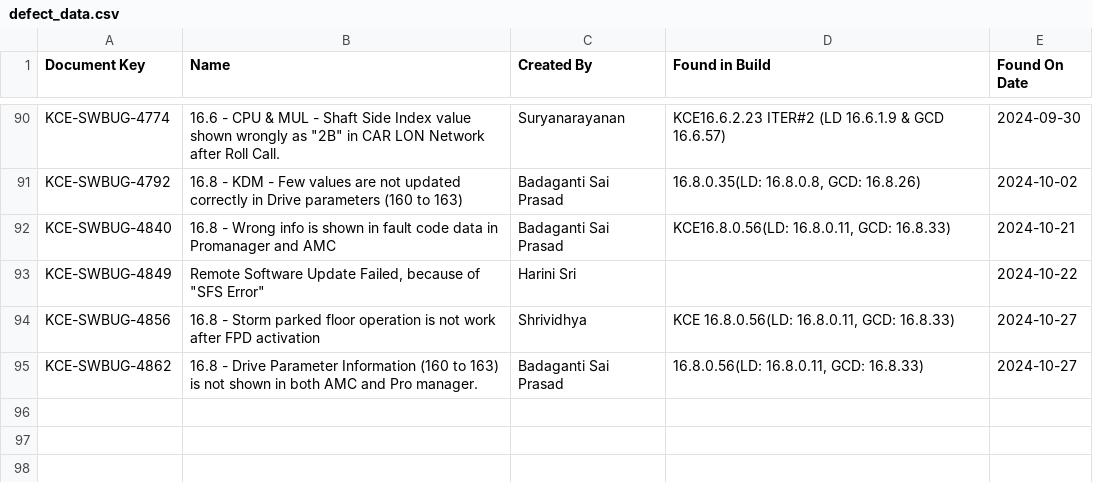
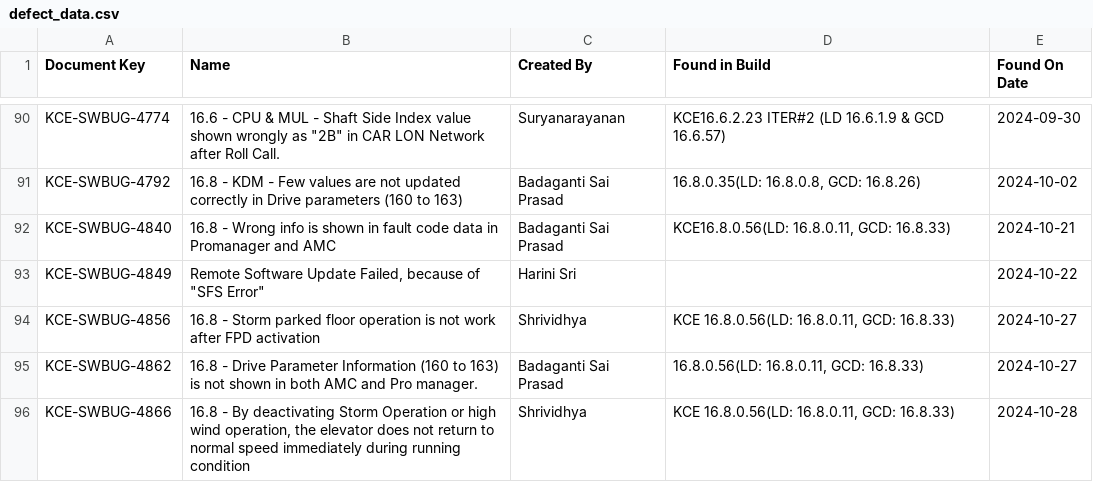
Before and after one commit to DineshGoverthanan/Mission_Possible, a CSV file: defect_data.csv, drawn as a sheet; only a part is shown, gaps mark what is left out.

```diff
--- a/defect_data.csv
+++ b/defect_data.csv
@@ -95 +95,2 @@ KCE-SWBUG-4856,16.8 - Storm parked floor operation is not work after FPD activat
 KCE-SWBUG-4862,16.8 - Drive Parameter Information (160 to 163) is not shown in both AMC and Pro manager.,Badaganti Sai Prasad,"16.8.0.56(LD: 16.8.0.11, GCD: 16.8.33)",2024-10-27
+KCE-SWBUG-4866,"16.8 - By deactivating Storm Operation or high wind operation, the elevator does not return to normal speed immediately during running condition",Shrividhya,"KCE 16.8.0.56(LD: 16.8.0.11, GCD: 16.8.33)",2024-10-28
```
Also changed, not shown: kp_data.csv, 1 other file.
